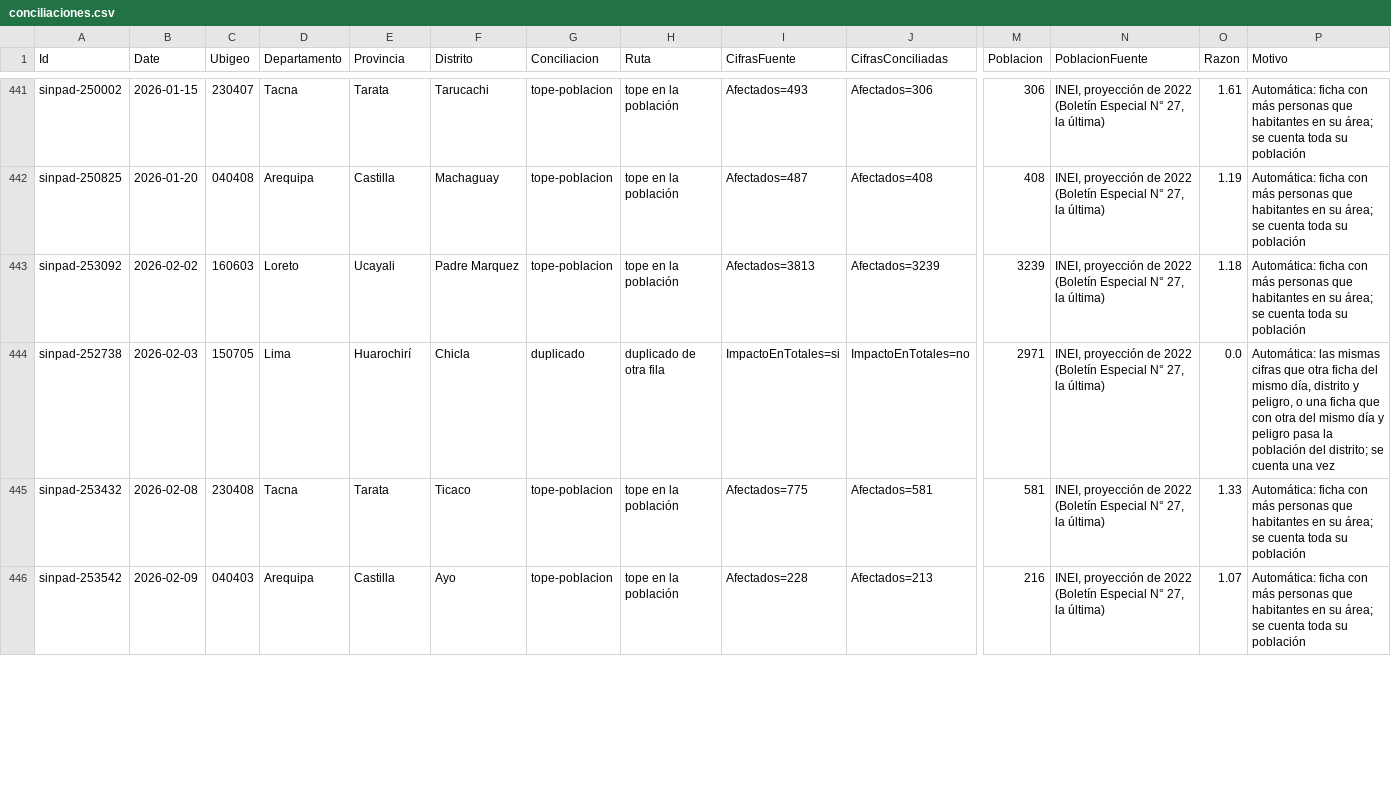
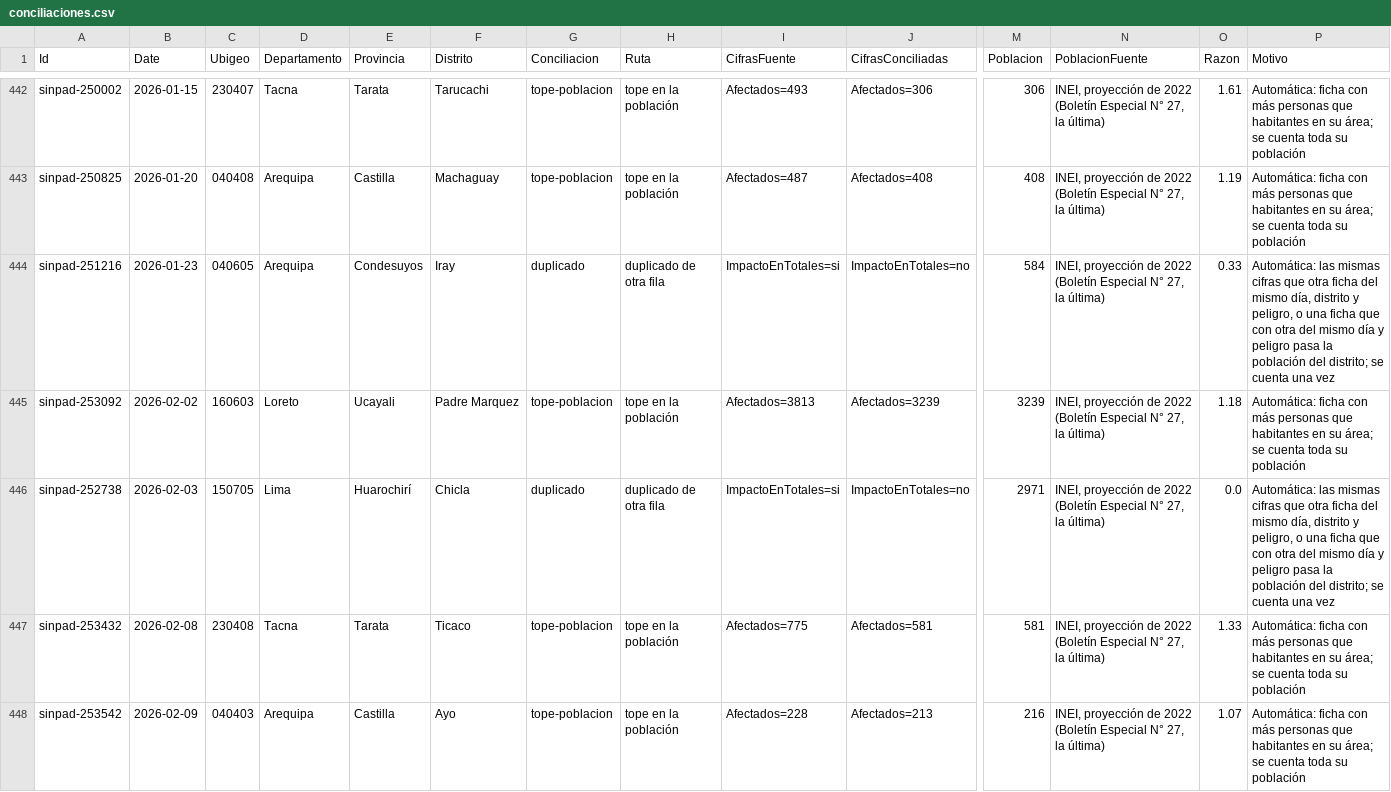
Before and after one commit to PillB/observatorio-enso-peru, a CSV file: data/historico/conciliaciones.csv, drawn as a sheet; only a part is shown, gaps mark what is left out; rows hold the shown columns only; the diff covers the shown part only; the diff names each change by its address in the sheet, - before the commit and + after, or states it on an @@ line.

```diff
--- a/data/historico/conciliaciones.csv
+++ b/data/historico/conciliaciones.csv
+row 444: sinpad-251216 | 2026-01-23 | 040605 | Arequipa | Condesuyos | Iray | duplicado | duplicado de otra fila | ImpactoEnTotales=si | ImpactoEnTotales=no | 584 | INEI, proyección de 2022 (Boletín Especial N° 27, la última) | 0.33 | Automática: las mismas cifras que otra ficha del mismo día, distrito y peligro, o una ficha que con otra del mismo día y peligro pasa la población del distrito; se cuenta una vez
```
Also changed, not shown: 3 added rows and 1 removed row elsewhere in this file, data/historico/contexto-distrito.csv, data/historico/diccionario.csv, 40 other files.
